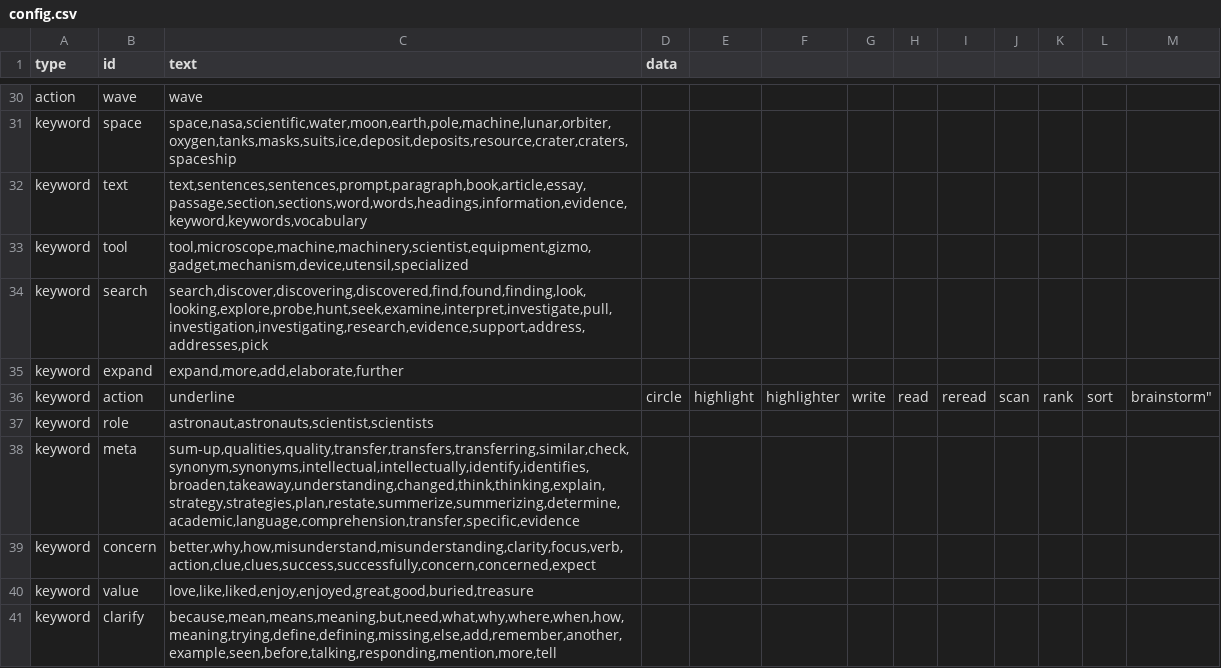
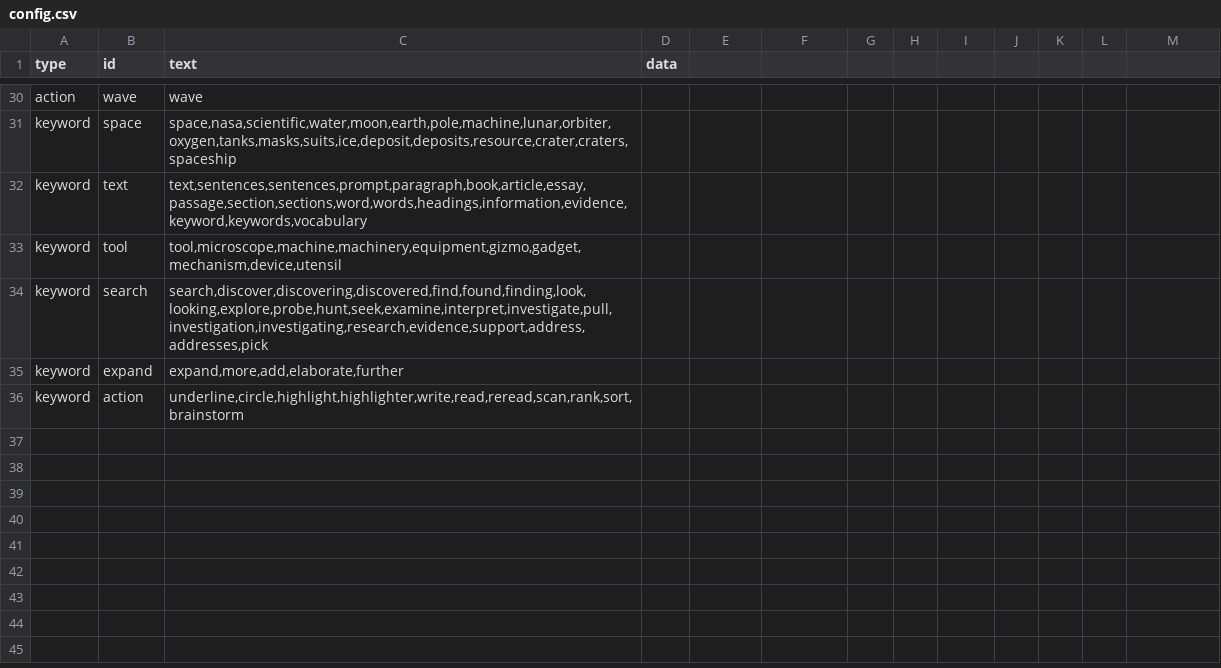
Before and after one commit to bferster/liza, a CSV file: data/config.csv, drawn as a sheet; only a part is shown, gaps mark what is left out.

```diff
--- a/data/config.csv
+++ b/data/config.csv
@@ -32,10 +32,5 @@ keyword,space,"space,nasa,scientific,water,moon,earth,pole,machine,lunar,orbiter
 keyword,text,"text,sentences,sentences,prompt,paragraph,book,article,essay,passage,section,sections,word,words,headings,information,evidence,keyword,keywords,vocabulary",
-keyword,tool,"tool,microscope,machine,machinery,scientist,equipment,gizmo,gadget,mechanism,device,utensil,specialized",
+keyword,tool,"tool,microscope,machine,machinery,equipment,gizmo,gadget,mechanism,device,utensil",
 keyword,search,"search,discover,discovering,discovered,find,found,finding,look,looking,explore,probe,hunt,seek,examine,interpret,investigate,pull,investigation,investigating,research,evidence,support,address,addresses,pick",
 keyword,expand,"expand,more,add,elaborate,further",
-keyword,action,"underline",circle,highlight,highlighter,write,read,reread,scan,rank,sort,brainstorm",
-keyword,role,"astronaut,astronauts,scientist,scientists",
-keyword,meta,"sum-up,qualities,quality,transfer,transfers,transferring,similar,check,synonym,synonyms,intellectual,intellectually,identify,identifies,broaden,takeaway,understanding,changed,think,thinking,explain,strategy,strategies,plan,restate,summerize,summerizing,determine,academic,language,comprehension,transfer,specific,evidence",
-keyword,concern,"better,why,how,misunderstand,misunderstanding,clarity,focus,verb,action,clue,clues,success,successfully,concern,concerned,expect",
-keyword,value,"love,like,liked,enjoy,enjoyed,great,good,buried,treasure",
-keyword,clarify,"because,mean,means,meaning,but,need,what,why,where,when,how,meaning,trying,define,defining,missing,else,add,remember,another,example,seen,before,talking,responding,mention,more,tell",
+keyword,action,"underline,circle,highlight,highlighter,write,read,reread,scan,rank,sort,brainstorm",
```
Also changed, not shown: 5 other files.
